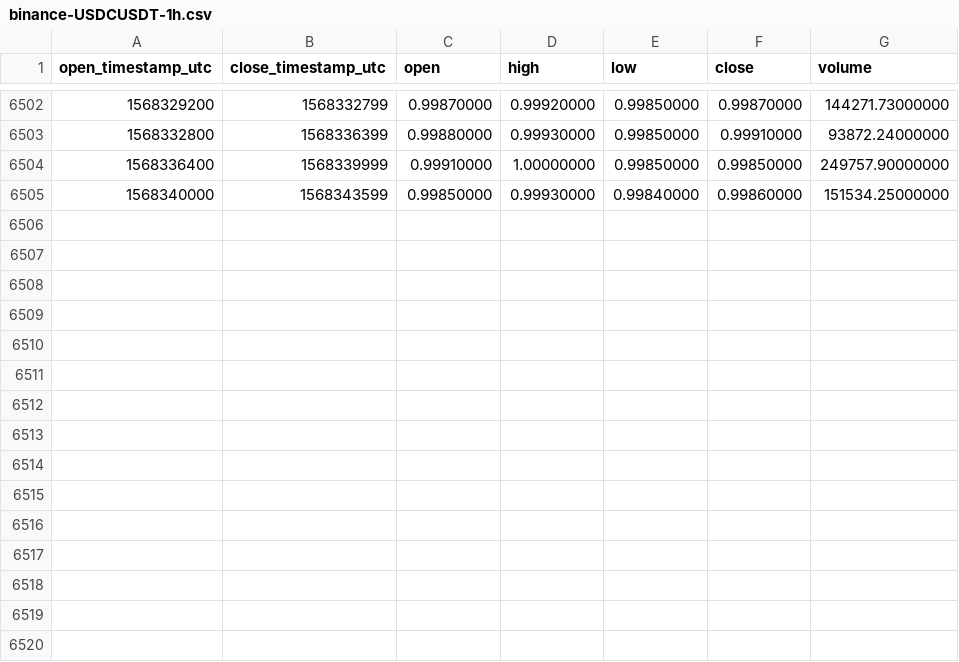
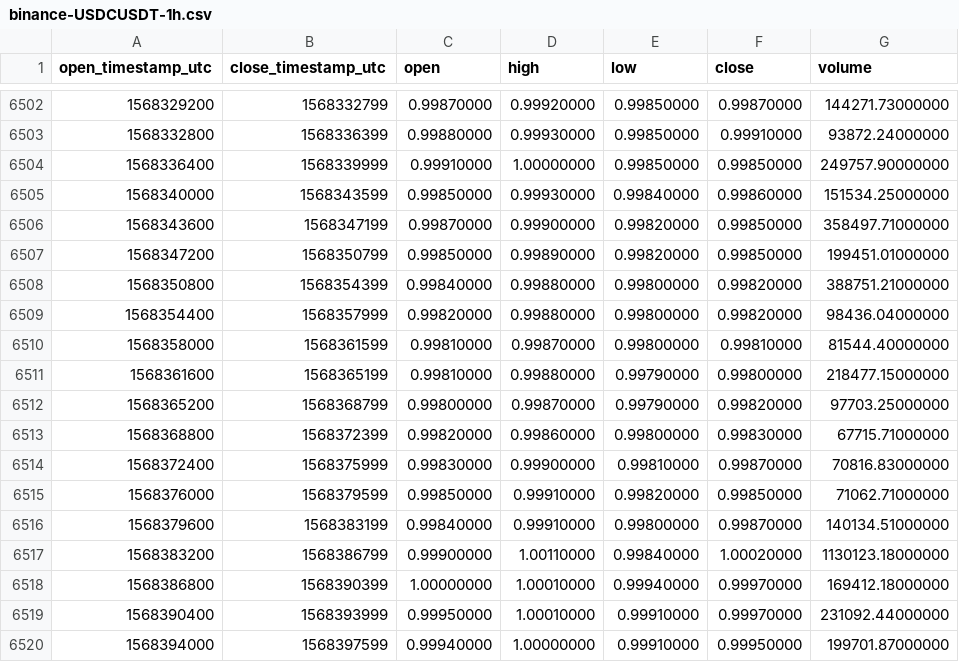
Before and after one commit to cryptobigbro/binance-USDCUSDT, a CSV file: binance-USDCUSDT-1h.csv, drawn as a sheet; only a part is shown, gaps mark what is left out.

Commit message:
Update OHLCV data.

```diff
--- a/binance-USDCUSDT-1h.csv
+++ b/binance-USDCUSDT-1h.csv
@@ -6505 +6505,16 @@ open_timestamp_utc,close_timestamp_utc,open,high,low,close,volume
 1568340000,1568343599,0.99850000,0.99930000,0.99840000,0.99860000,151534.25000000
+1568343600,1568347199,0.99870000,0.99900000,0.99820000,0.99850000,358497.71000000
+1568347200,1568350799,0.99850000,0.99890000,0.99820000,0.99850000,199451.01000000
+1568350800,1568354399,0.99840000,0.99880000,0.99800000,0.99820000,388751.21000000
+1568354400,1568357999,0.99820000,0.99880000,0.99800000,0.99820000,98436.04000000
+1568358000,1568361599,0.99810000,0.99870000,0.99800000,0.99810000,81544.40000000
+1568361600,1568365199,0.99810000,0.99880000,0.99790000,0.99800000,218477.15000000
+1568365200,1568368799,0.99800000,0.99870000,0.99790000,0.99820000,97703.25000000
+1568368800,1568372399,0.99820000,0.99860000,0.99800000,0.99830000,67715.71000000
+1568372400,1568375999,0.99830000,0.99900000,0.99810000,0.99870000,70816.83000000
+1568376000,1568379599,0.99850000,0.99910000,0.99820000,0.99850000,71062.71000000
+1568379600,1568383199,0.99840000,0.99910000,0.99800000,0.99870000,140134.51000000
+1568383200,1568386799,0.99900000,1.00110000,0.99840000,1.00020000,1130123.18000000
+1568386800,1568390399,1.00000000,1.00010000,0.99940000,0.99970000,169412.18000000
+1568390400,1568393999,0.99950000,1.00010000,0.99910000,0.99970000,231092.44000000
+1568394000,1568397599,0.99940000,1.00000000,0.99910000,0.99950000,199701.87000000
```
